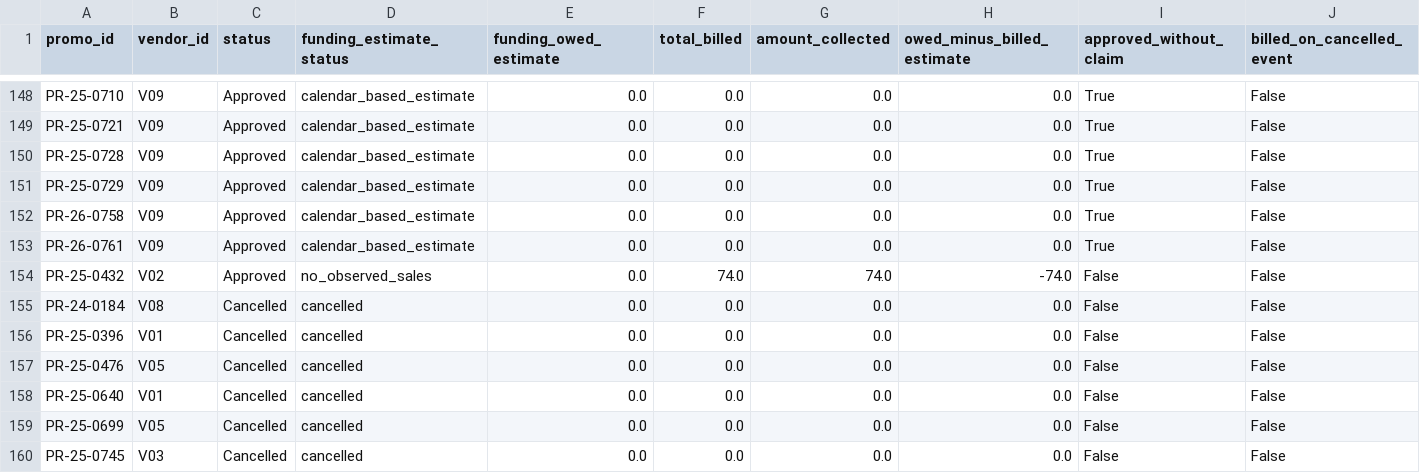
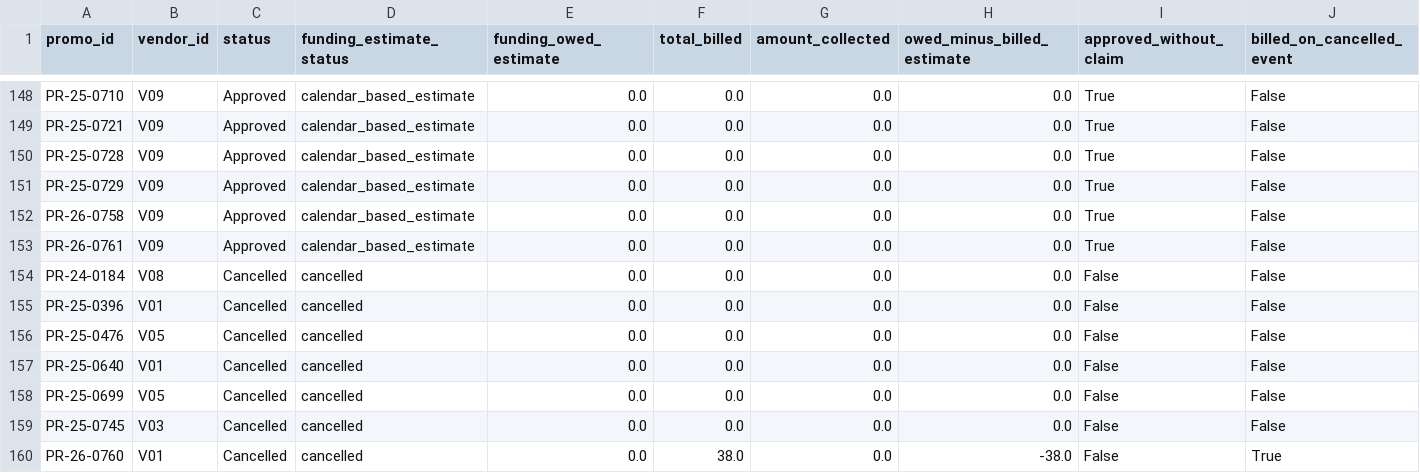
Before and after one commit to Akshith597/bramblewood-analytics-engineering, a CSV file: evidence/funding_exception_queue.csv, drawn as a sheet; only a part is shown, gaps mark what is left out; the shorter side is filled out with more unchanged rows; the diff names each change by its address in the sheet, - before the commit and + after, or states it on an @@ line.

Commit message:
Fix reviewer findings in incremental loads, data guards and claims
Code and validation
- stg_promotions orders PR-25-0432's swapped dates once, keeps the
  source dates and a flag; the warehouse, funding mart and every
  analysis now read the same window (unit + singular test).
- fct_sales deletes a source-anchored date window in a pre-hook and
  appends rows newer than what remains, so deleted weeks are removed
  and an empty target loads; scripts/verify_incremental.py tests
  changed amounts, deleted rows/weeks, empty target and corrections
  inside/outside the window, and catches both bugs in the old model.
- Publication seeds each release with the current release's snapshot
  tables, so Type 2 history accumulates across releases.
- Ingestion rejects two extracts that map to one raw table before
  loading; fixture tests cover it.
- Inventory quantities are required (blank -> null -> contract fails).
- WAPE and bias sum over identical forecast/actual pairs; missing
  forecasts warn and are counted in evidence.

The date fix moves funding to $65.6K-$133.1K and elasticities by
<0.01; logged as deviation 13 and re-frozen as estimates-frozen-v3.

Documentation
- Qualify the plan-timing claim everywhere, present the cut list as
  candidates for a pilot, separate validated pricing arithmetic from
  scenario calls, drop "settled by the evidence" and "floor", label the
  funding range ends, fix runbook provenance, add a reviewer path and
  state that no production operating experience is shown.

```diff
--- a/evidence/funding_exception_queue.csv
+++ b/evidence/funding_exception_queue.csv
-row 154: PR-25-0432 | V02 | Approved | no_observed_sales | 0.0 | 74.0 | 74.0 | -74.0 | False | False
```
Also changed, not shown: evidence/funding_estimates_by_vendor.csv, evidence/funding_waterfall.csv, 56 other files.
